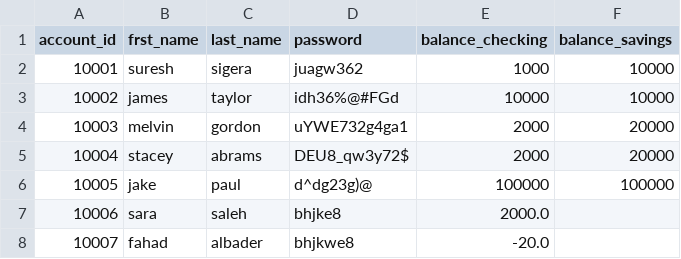
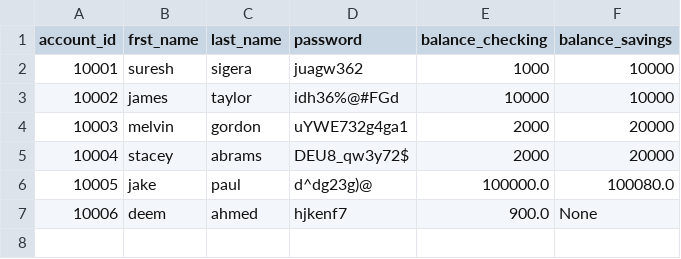
Before and after one commit to Ahad-amj/Python_Banking_App, a CSV file: bank.csv, drawn as a sheet.

```diff
--- a/bank.csv
+++ b/bank.csv
@@ -5,4 +5,3 @@ account_id,frst_name,last_name,password,balance_checking,balance_savings
 10004,stacey,abrams,DEU8_qw3y72$,2000,20000
-10005,jake,paul,d^dg23g)@,100000,100000
-10006,sara,saleh,bhjke8,2000.0,
-10007,fahad,albader,bhjkwe8,-20.0,
+10005,jake,paul,d^dg23g)@,100000.0,100080.0
+10006,deem,ahmed,hjkenf7,900.0,None
```
Also changed, not shown: 1 other file.
